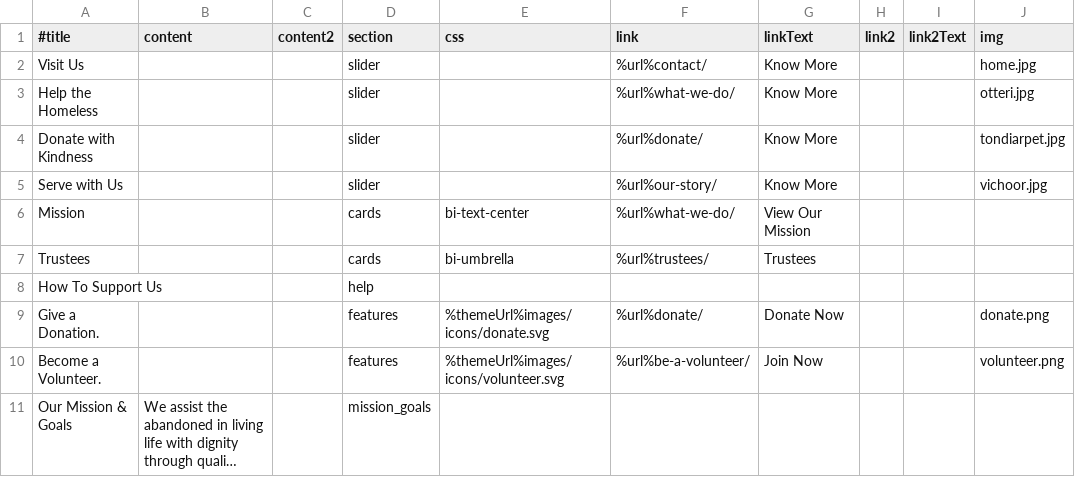
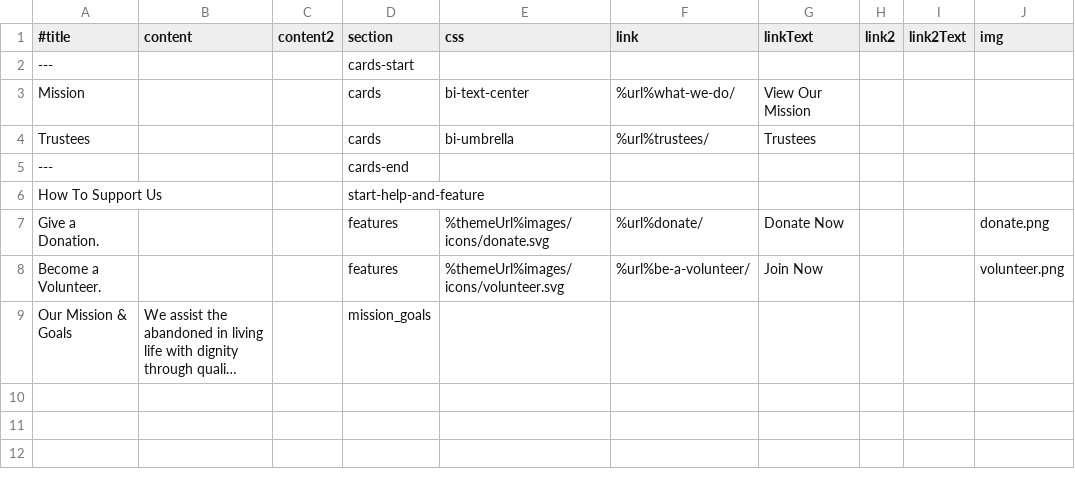
Before and after one commit to anbagam1999/web, a TSV file: data/home.tsv, drawn as a sheet; long unchanged cells end in ….

```diff
--- a/data/home.tsv
+++ b/data/home.tsv
@@ -1,9 +1,7 @@
 #title	content	content2	section	css	link	linkText	link2	link2Text	img
-Visit Us			slider		%url%contact/	Know More			home.jpg
-Help the Homeless			slider		%url%what-we-do/	Know More			otteri.jpg
-Donate with Kindness			slider		%url%donate/	Know More			tondiarpet.jpg
-Serve with Us			slider		%url%our-story/	Know More			vichoor.jpg
+---			cards-start						
 Mission			cards	bi-text-center	%url%what-we-do/	View Our Mission			
 Trustees			cards	bi-umbrella	%url%trustees/	Trustees			
-How To Support Us			help						
+---			cards-end						
+How To Support Us			start-help-and-feature						
 Give a Donation.			features	%themeUrl%images/icons/donate.svg	%url%donate/	Donate Now			donate.png
```
Also changed, not shown: 19 other files.
